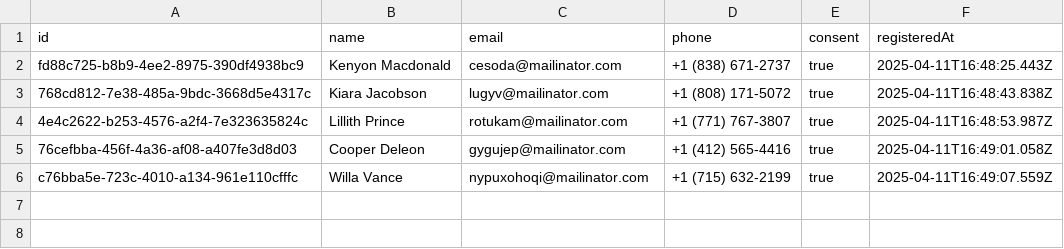
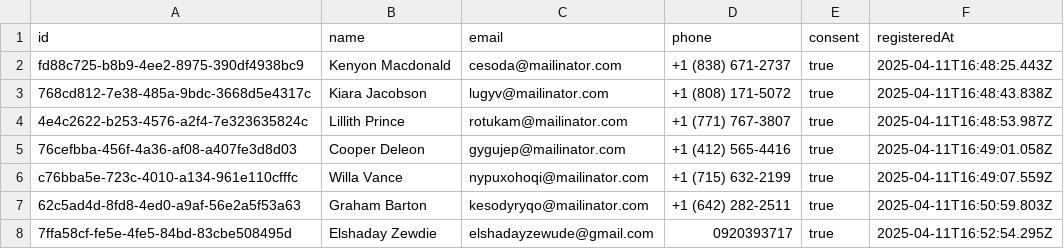
Before and after one commit to elshadayz21/IWD-Registeration, a CSV file: data/registrations.csv, drawn as a sheet.

Commit message:
csv changes

```diff
--- a/data/registrations.csv
+++ b/data/registrations.csv
@@ -6 +6,3 @@ fd88c725-b8b9-4ee2-8975-390df4938bc9,Kenyon Macdonald,cesoda@mailinator.com,+1 (
 c76bba5e-723c-4010-a134-961e110cfffc,Willa Vance,nypuxohoqi@mailinator.com,+1 (715) 632-2199,true,2025-04-11T16:49:07.559Z
+62c5ad4d-8fd8-4ed0-a9af-56e2a5f53a63,Graham Barton,kesodyryqo@mailinator.com,+1 (642) 282-2511,true,2025-04-11T16:50:59.803Z
+7ffa58cf-fe5e-4fe5-84bd-83cbe508495d,Elshaday Zewdie,elshadayzewude@gmail.com,0920393717,true,2025-04-11T16:52:54.295Z
```
